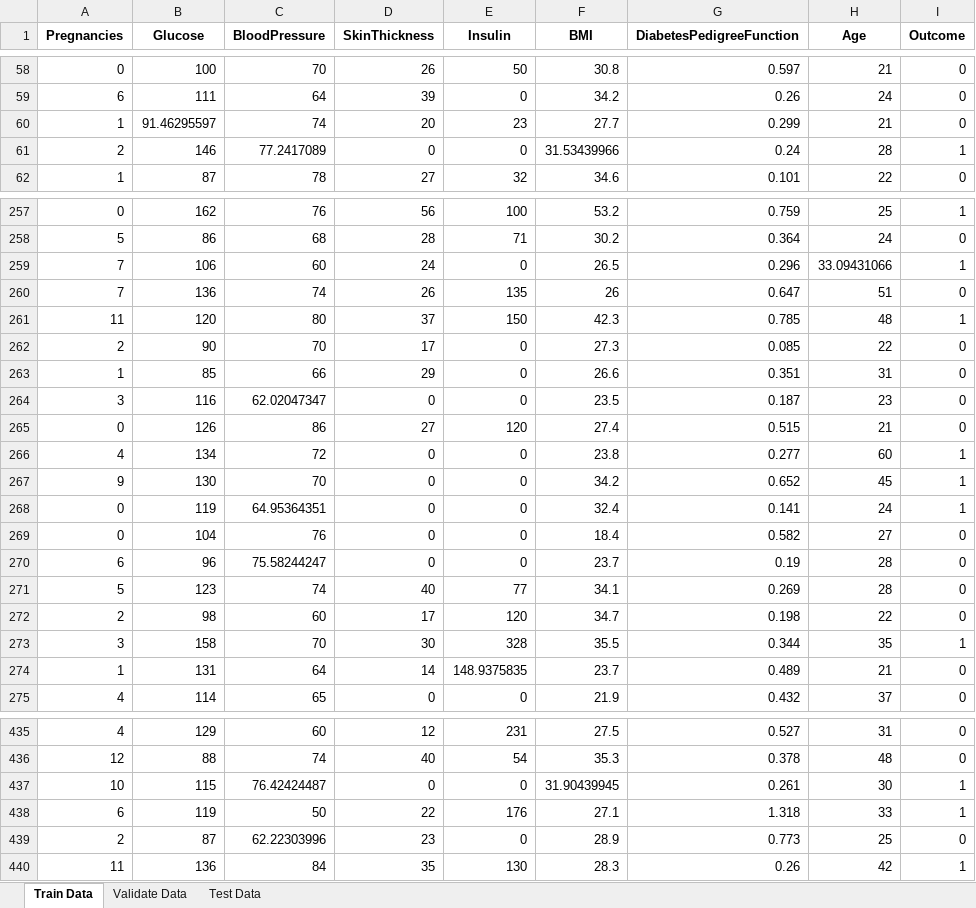
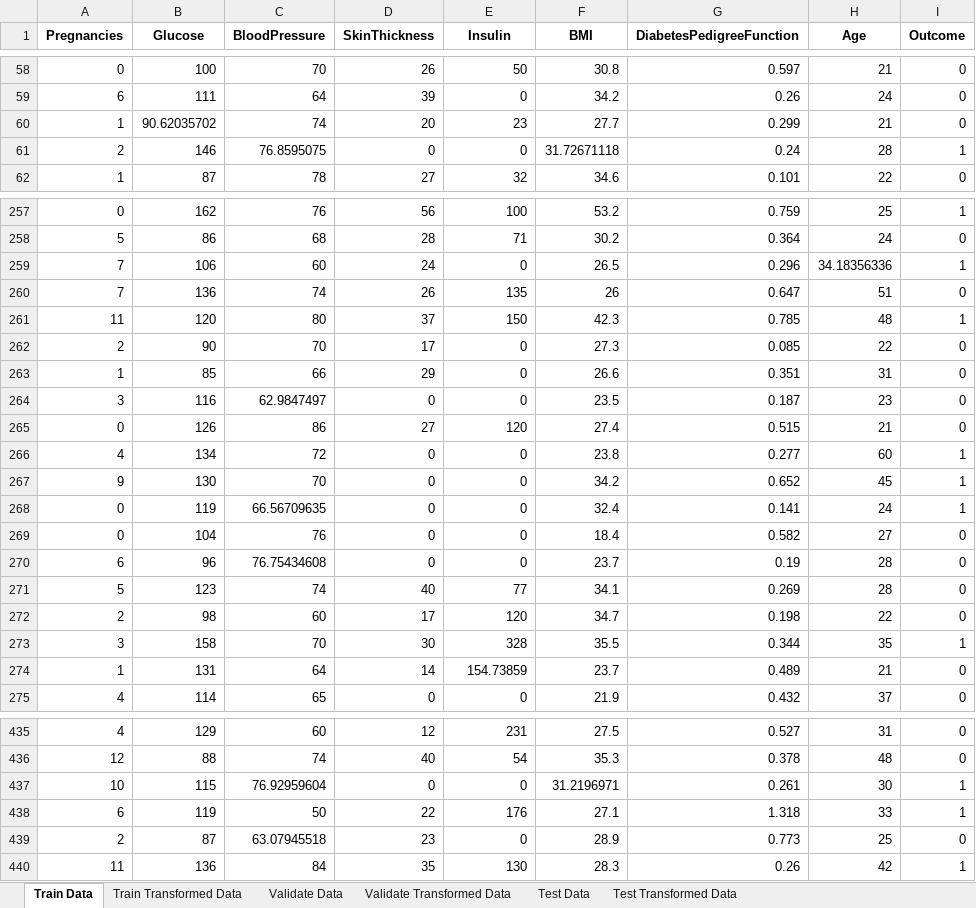
Before and after one commit to TanKyeWen/DiabetesPrediction, an Excel workbook: DiabetesCleaned.xlsx, sheet Train Data, drawn as a sheet; only a part is shown, gaps mark what is left out; values as stored, in another font and other column widths than the file's, no borders; the diff covers the shown part only; the diff names each change by its address in the sheet, - before the commit and + after, or states it on an @@ line.

```diff
--- a/DiabetesCleaned.xlsx (sheet Train Data)
+++ b/DiabetesCleaned.xlsx (sheet Train Data)
+sheet tab: Train Transformed Data
+sheet tab: Validate Transformed Data
+sheet tab: Test Transformed Data
-B60 (Glucose): 91.46295597
+B60 (Glucose): 90.62035702
-C61 (BloodPressure): 77.2417089
+C61 (BloodPressure): 76.8595075
-F61 (BMI): 31.53439966
+F61 (BMI): 31.72671118
-H259 (Age): 33.09431066
+H259 (Age): 34.18356336
-C264 (BloodPressure): 62.02047347
+C264 (BloodPressure): 62.9847497
-C268 (BloodPressure): 64.95364351
+C268 (BloodPressure): 66.56709635
-C270 (BloodPressure): 75.58244247
+C270 (BloodPressure): 76.75434608
-E274 (Insulin): 148.9375835
+E274 (Insulin): 154.73859
-C437 (BloodPressure): 76.42424487
+C437 (BloodPressure): 76.92959604
-F437 (BMI): 31.90439945
+F437 (BMI): 31.2196971
-C439 (BloodPressure): 62.22303996
+C439 (BloodPressure): 63.07945518
```
Also changed, not shown: 22 edited cells elsewhere in this sheet, sheet Validate Data, sheet Test Data, 1 other file.
